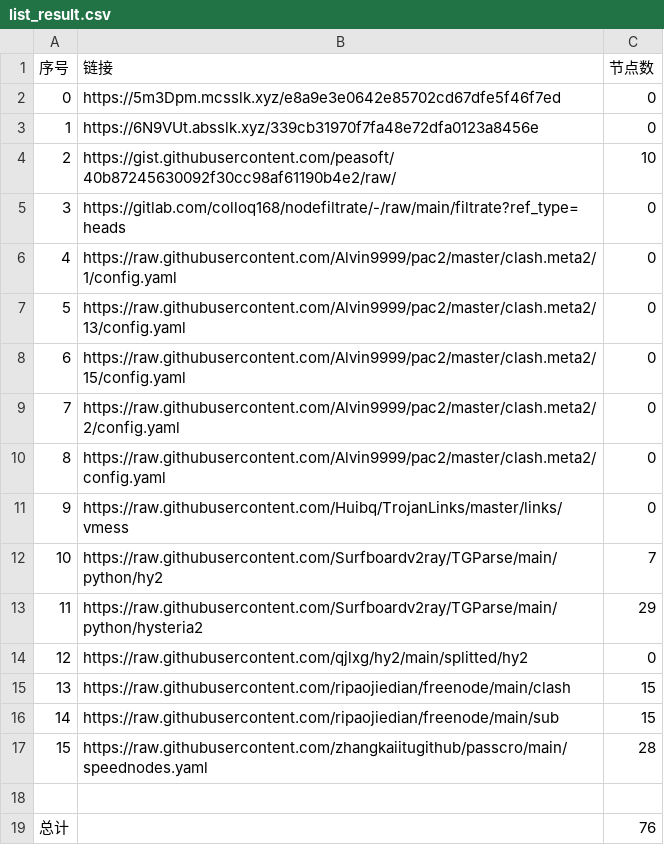
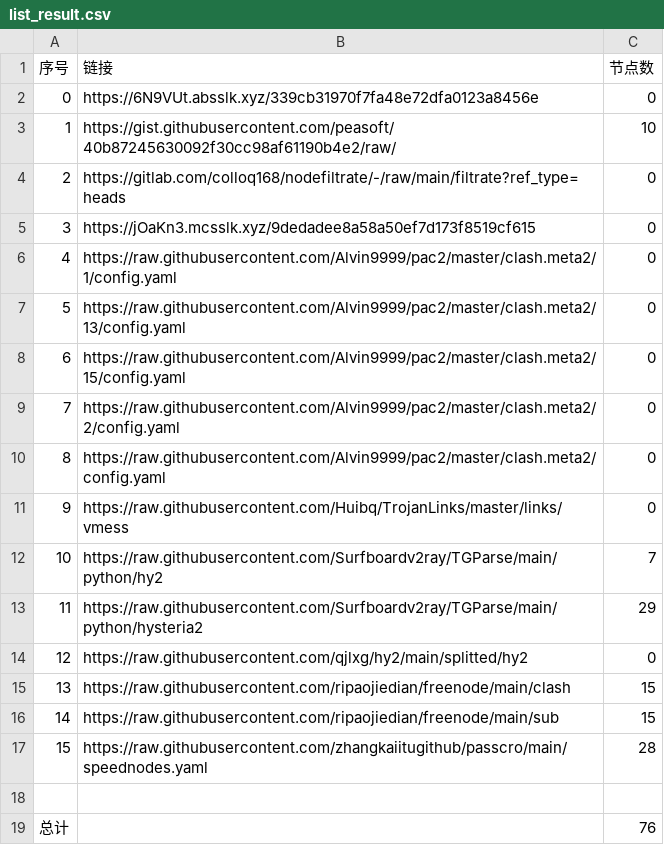
Before and after one commit to wangyu1997/NoMoreWalls, a CSV file: list_result.csv, drawn as a sheet; removed rows and columns are numbered as before the commit, all else as after; the diff names each change by its address in the sheet, - before the commit and + after, or states it on an @@ line.

```diff
--- a/list_result.csv
+++ b/list_result.csv
-row 2: 0 | https://5m3Dpm.mcsslk.xyz/e8a9e3e0642e85702cd67dfe5f46f7ed | 0
@@ column A (序号) renumbered between rows 2 and 4 @@
+row 5: 3 | https://jOaKn3.mcsslk.xyz/9dedadee8a58a50ef7d173f8519cf615 | 0
```
Also changed, not shown: 3 other files.
